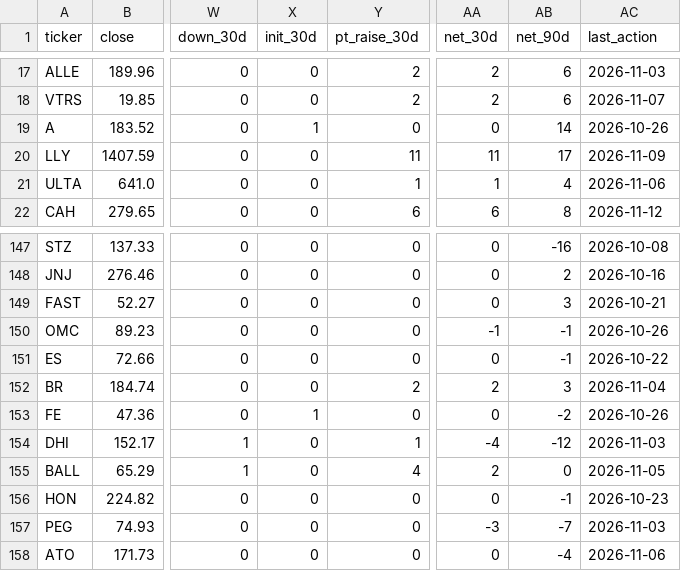
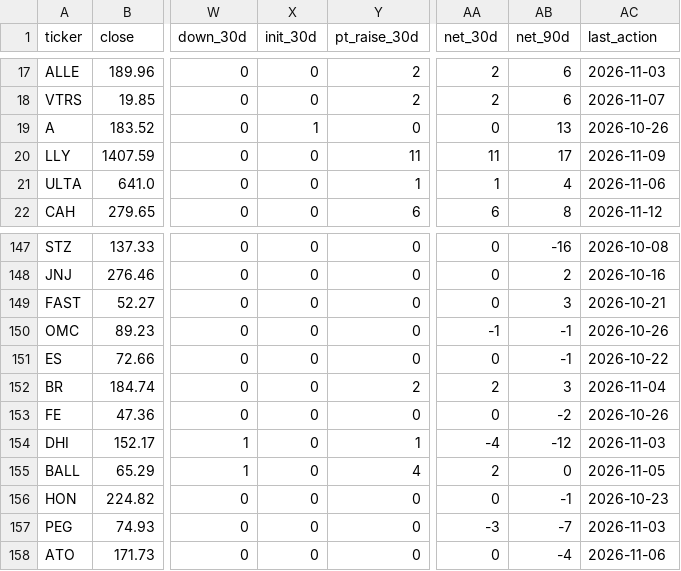
Before and after one commit to marius86pal/rinkos-duomenys, a CSV file: data/analitikai.csv, drawn as a sheet; only a part is shown, gaps mark what is left out; the diff names each change by its address in the sheet, - before the commit and + after, or states it on an @@ line.

```diff
--- a/data/analitikai.csv
+++ b/data/analitikai.csv
-AB19 (net_90d): 14
+AB19 (net_90d): 13
-X153 (init_30d): 1
+X153 (init_30d): 0
```
Also changed, not shown: data/analitikai_veiksmai.csv, data/pelnas.csv, 5 other files.
